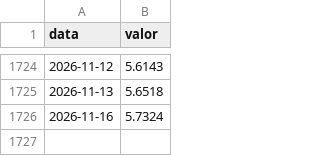
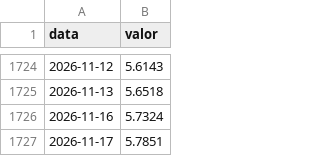
Before and after one commit to victormorais07/indicadores-bcb, a CSV file: dados/dolar.csv, drawn as a sheet; only a part is shown, gaps mark what is left out.

```diff
--- a/dados/dolar.csv
+++ b/dados/dolar.csv
@@ -1726 +1726,2 @@ data,valor
 2026-11-16,5.7324
+2026-11-17,5.7851
```
Also changed, not shown: dados/selic.csv, 2 other files.
